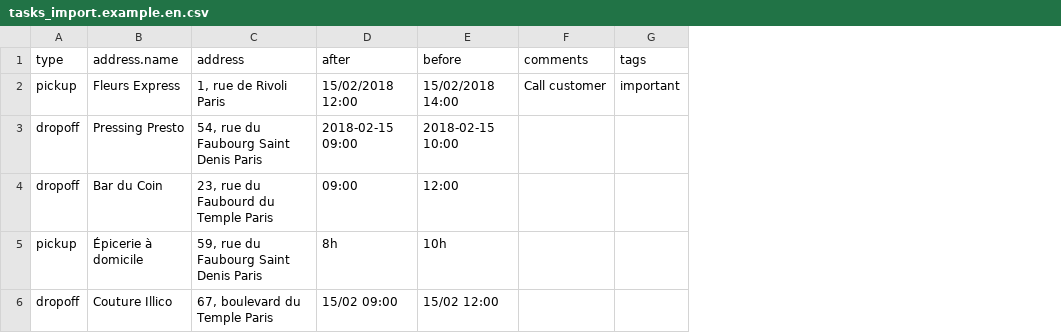
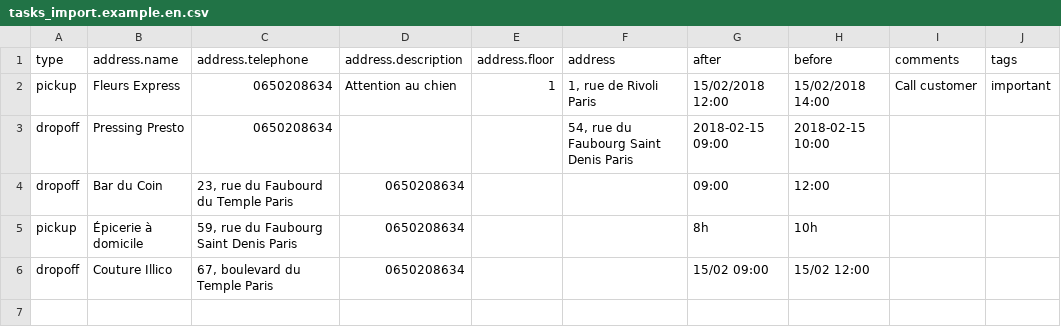
Before and after one commit to coopcycle/coopcycle-web, a CSV file: web/help/tasks_import.example.en.csv, drawn as a sheet; addresses are those after the commit; the diff names each change by its address in the sheet, - before the commit and + after, or states it on an @@ line.

Commit message:
clean: update help for CSV import

```diff
--- a/web/help/tasks_import.example.en.csv
+++ b/web/help/tasks_import.example.en.csv
+column C (address.telephone), rows 2-6: 0650208634 | 0650208634 | 23, rue du Faubourd du Temple Paris | 59, rue du Faubourg Saint Denis Paris | 67, boulevard du Temple Paris
+column D (address.description), rows 2-6: Attention au chien |  | 0650208634 | 0650208634 | 0650208634
+column E (address.floor), row 2: 1
-F4 (address): 23, rue du Faubourd du Temple Paris
+F4 (address): (empty)
-F5 (address): 59, rue du Faubourg Saint Denis Paris
+F5 (address): (empty)
-F6 (address): 67, boulevard du Temple Paris
+F6 (address): (empty)
```
Also changed, not shown: web/help/tasks_import.example.fr.csv, 2 other files.
